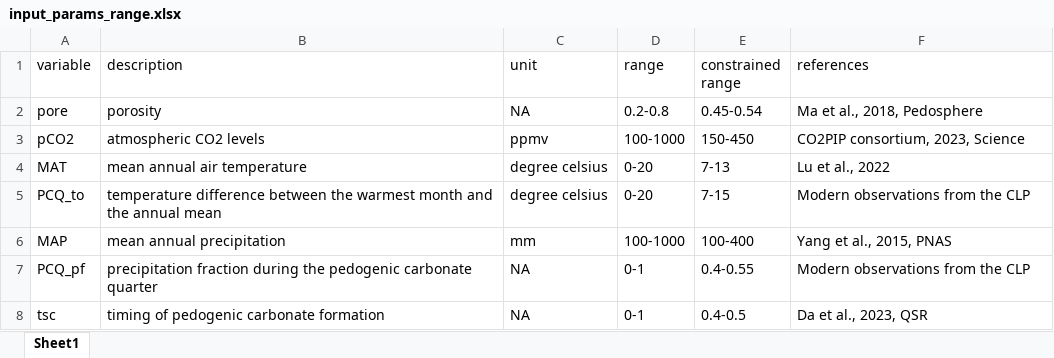
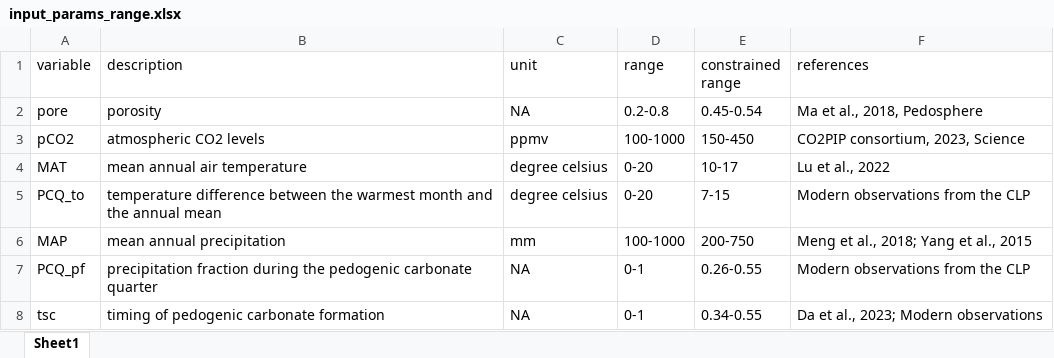
Before and after one commit to SPATIAL-Lab/paleosolCO2, an Excel workbook: input_params_range.xlsx, sheet Sheet1, drawn as a sheet; values as stored, in another font and other column widths than the file's, no borders; the diff names each change by its address in the sheet, - before the commit and + after, or states it on an @@ line.

Commit message:
update the ranges of the time-series parameters and the initial values of environmental variables

```diff
--- a/input_params_range.xlsx (sheet Sheet1)
+++ b/input_params_range.xlsx (sheet Sheet1)
-E4 (constrained range): 7-13
+E4 (constrained range): 10-17
-E6 (constrained range): 100-400
+E6 (constrained range): 200-750
-F6 (references): Yang et al., 2015, PNAS
+F6 (references): Meng et al., 2018; Yang et al., 2015
-E7 (constrained range): 0.4-0.55
+E7 (constrained range): 0.26-0.55
-E8 (constrained range): 0.4-0.5
+E8 (constrained range): 0.34-0.55
-F8 (references): Da et al., 2023, QSR
+F8 (references): Da et al., 2023; Modern observations
```
Also changed, not shown: 8 other files.
